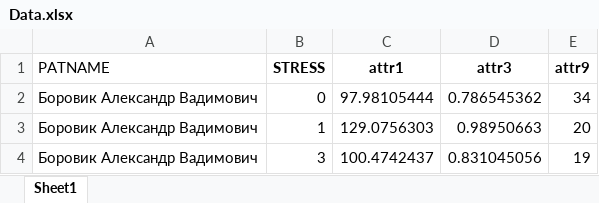
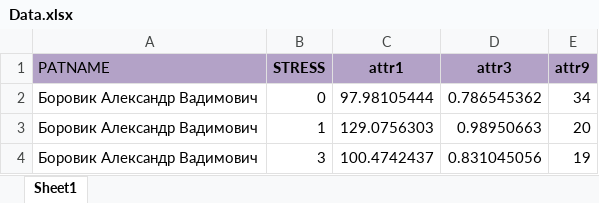
Before and after one commit to MafanNam/python_deepdive, an Excel workbook: tasks/AI/RGR_AI/Data.xlsx, sheet Sheet1, drawn as a sheet; only a part is shown; values as stored, in another font and other column widths than the file's, no borders; the diff names each change by its address in the sheet, - before the commit and + after, or states it on an @@ line.

Commit message:
data

```diff
--- a/tasks/AI/RGR_AI/Data.xlsx (sheet Sheet1)
+++ b/tasks/AI/RGR_AI/Data.xlsx (sheet Sheet1)
-A1:E1 fill: none
+A1:E1 fill: #B3A2C7
```
Also changed, not shown: tasks/AI/RGR_AI/Data1.xlsx.
